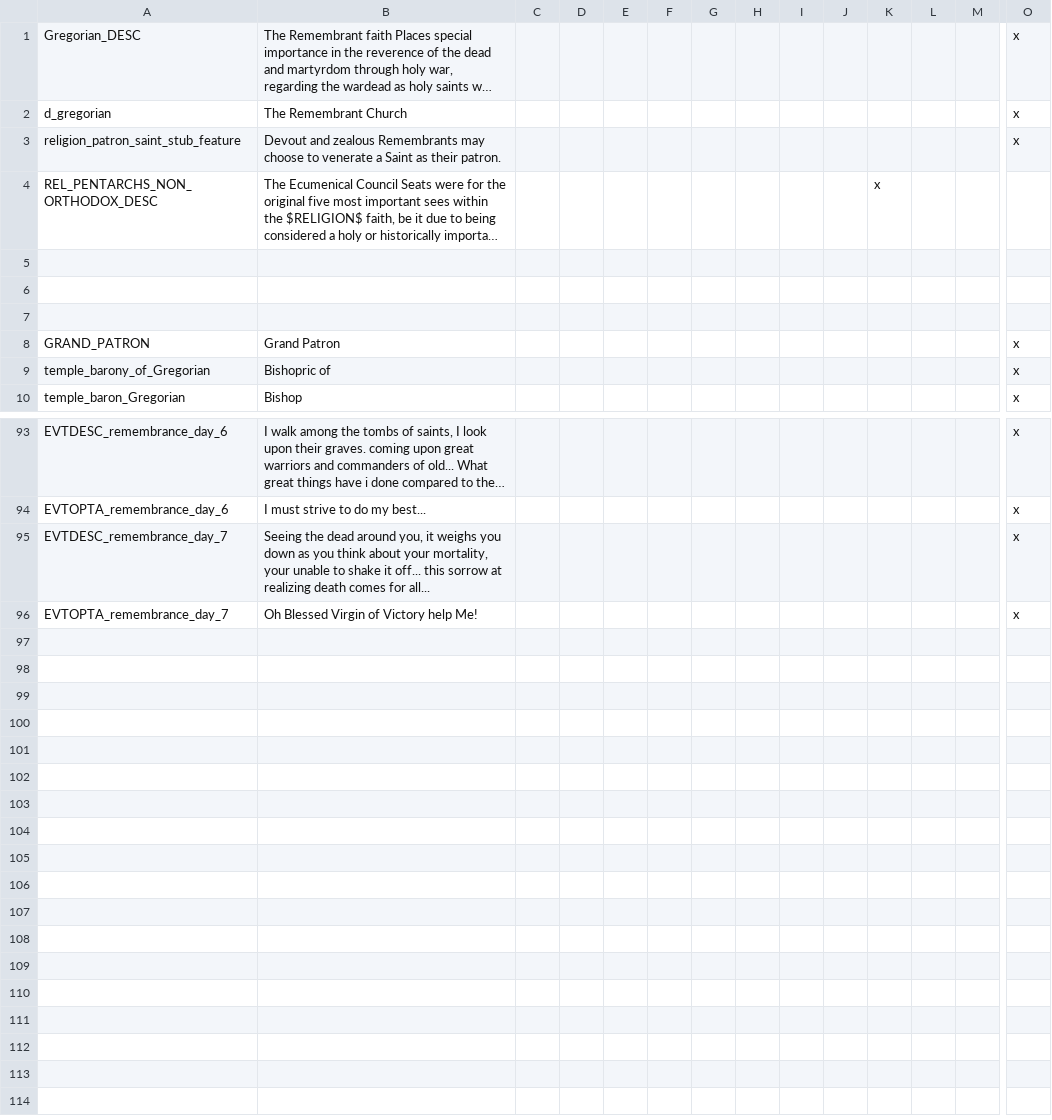
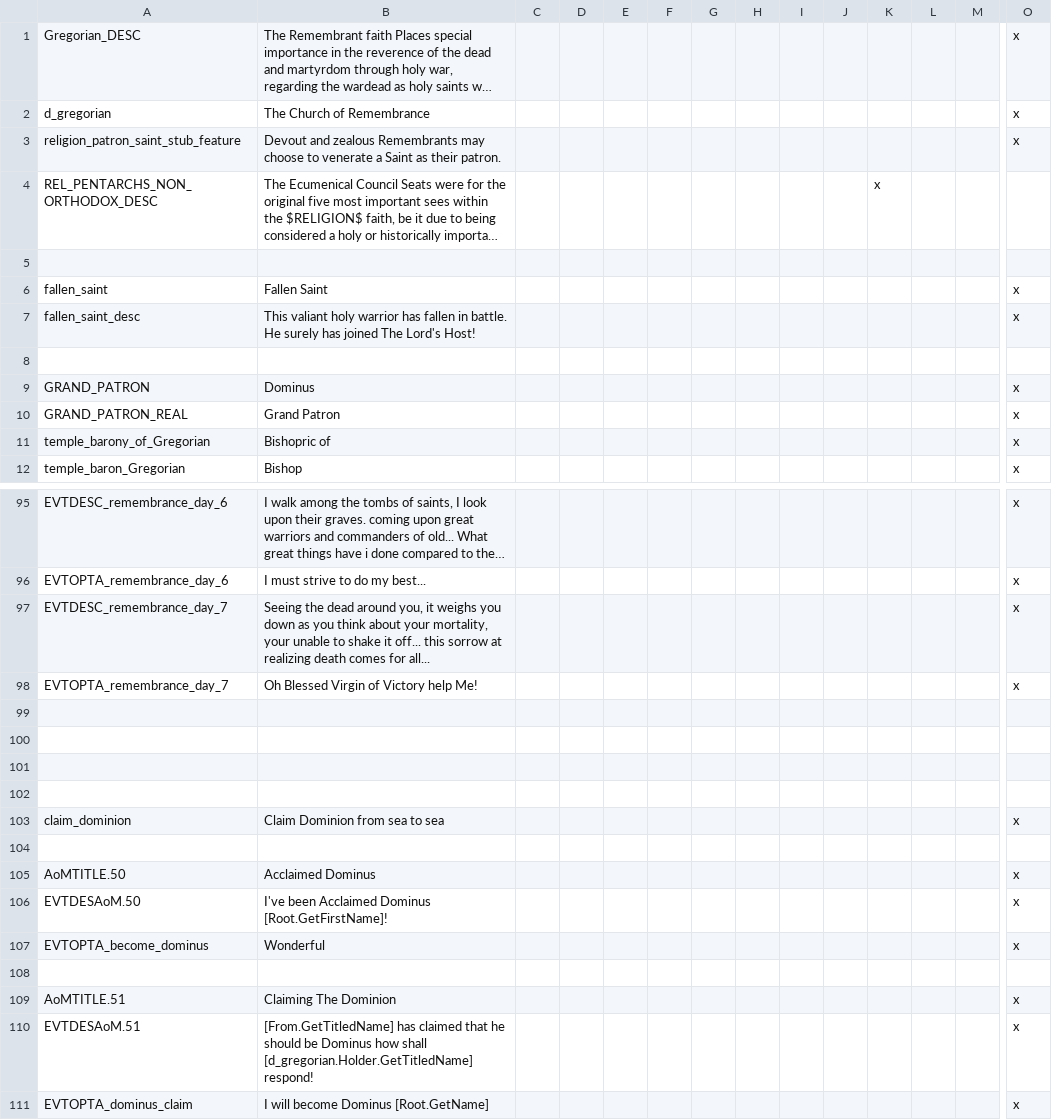
Before and after one commit to MrBadaniel/Aguila-o-Sol, a CSV file: localisation/000_Gregorian.csv, drawn as a sheet; only a part is shown, gaps mark what is left out; long unchanged cells end in …; removed rows and columns are numbered as before the commit, all else as after; rows hold the shown columns only; the diff covers the shown part only; the diff names each change by its address in the sheet, - before the commit and + after, or states it on an @@ line.

```diff
--- a/localisation/000_Gregorian.csv
+++ b/localisation/000_Gregorian.csv
-B2: The Remembrant Church
+B2: The Church of Remembrance
+row 6: fallen_saint | Fallen Saint |  |  |  |  |  |  |  |  |  |  |  | x
+row 7: fallen_saint_desc | This valiant holy warrior has fallen in battle. He surely has joined The Lord's Host! |  |  |  |  |  |  |  |  |  |  |  | x
-row 7: (empty)
-B9: Grand Patron
+B9: Dominus
+row 10: GRAND_PATRON_REAL | Grand Patron |  |  |  |  |  |  |  |  |  |  |  | x
+row 99: (empty)
+row 100: (empty)
+row 101: (empty)
+row 102: (empty)
+row 103: claim_dominion | Claim Dominion from sea to sea |  |  |  |  |  |  |  |  |  |  |  | x
+row 104: (empty)
+row 105: AoMTITLE.50 | Acclaimed Dominus |  |  |  |  |  |  |  |  |  |  |  | x
+row 106: EVTDESAoM.50 | I've been Acclaimed Dominus [Root.GetFirstName]! |  |  |  |  |  |  |  |  |  |  |  | x
+row 107: EVTOPTA_become_dominus | Wonderful |  |  |  |  |  |  |  |  |  |  |  | x
+row 108: (empty)
+row 109: AoMTITLE.51 | Claiming The Dominion |  |  |  |  |  |  |  |  |  |  |  | x
+row 110: EVTDESAoM.51 | [From.GetTitledName] has claimed that he should be Dominus how shall [d_gregorian.Holder.GetTitledName] respond! |  |  |  |  |  |  |  |  |  |  |  | x
+row 111: EVTOPTA_dominus_claim | I will become Dominus [Root.GetName] |  |  |  |  |  |  |  |  |  |  |  | x
```
Also changed, not shown: 1 added row and 1 removed row elsewhere in this file, localisation/00_AMERICA.csv, localisation/Bloodline description.csv, 17 other files.
